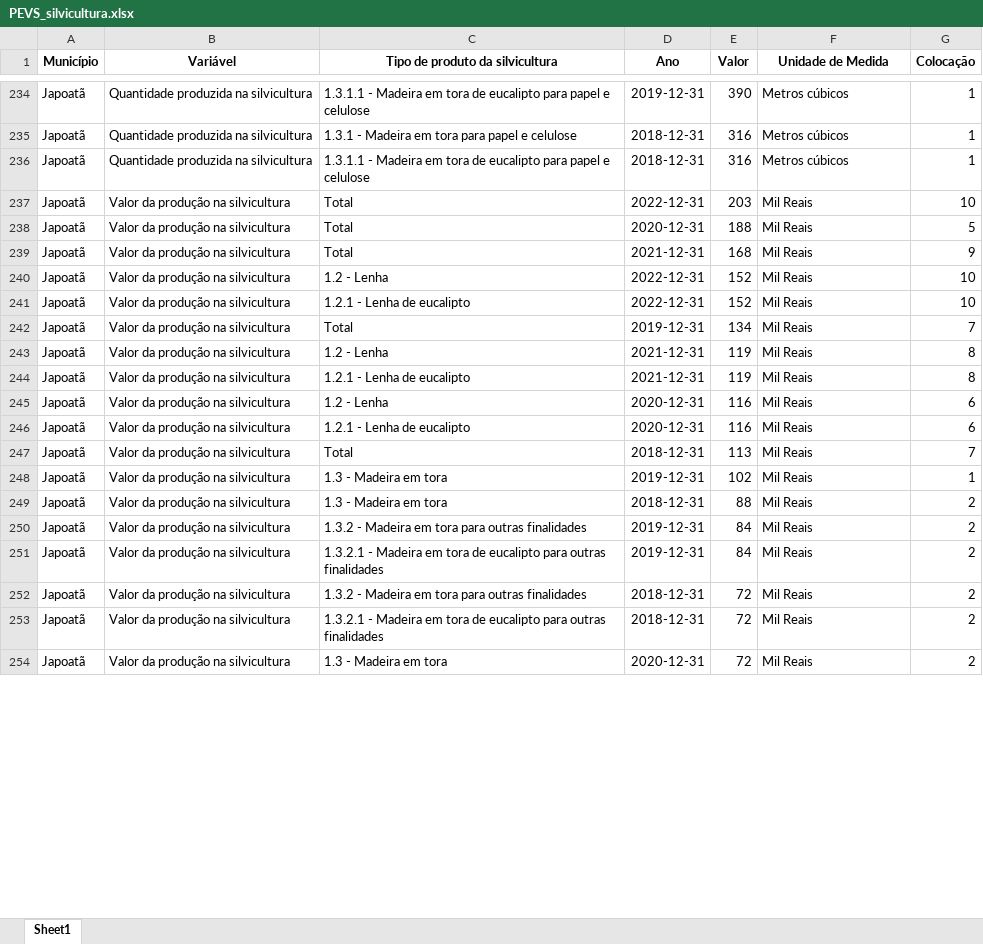
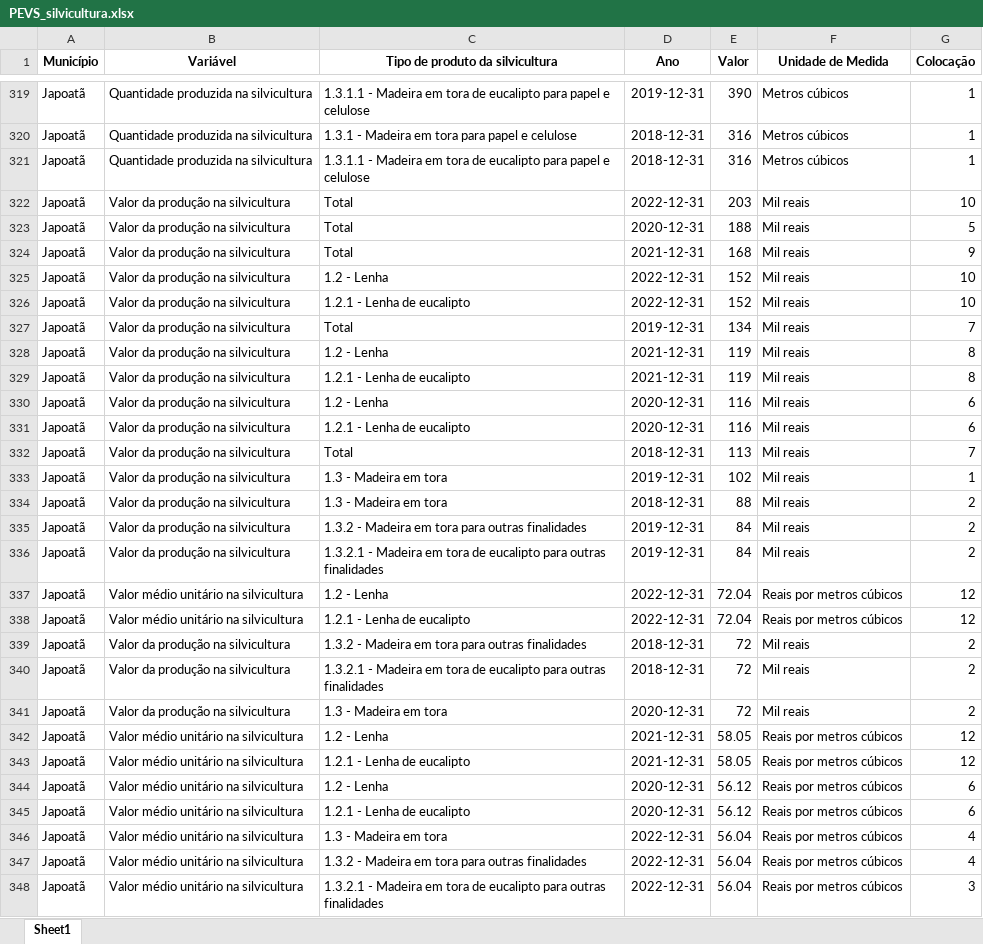
Before and after one commit to anuariosocieconomico/SP8, an Excel workbook: Municípios/Data/PEVS_silvicultura.xlsx, sheet Sheet1, drawn as a sheet; only a part is shown, gaps mark what is left out; values as stored, in another font and other column widths than the file's, no borders; addresses are those after the commit; the diff covers the shown part only; the diff names each change by its address in the sheet, - before the commit and + after, or states it on an @@ line.

```diff
--- a/Municípios/Data/PEVS_silvicultura.xlsx (sheet Sheet1)
+++ b/Municípios/Data/PEVS_silvicultura.xlsx (sheet Sheet1)
-F322:F336 (Unidade de Medida): Mil Reais
+F322:F336 (Unidade de Medida): Mil reais
+row 337: Japoatã | Valor médio unitário na silvicultura | 1.2 - Lenha | 2022-12-31 | 72.04 | Reais por metros cúbicos | 12
+row 338: Japoatã | Valor médio unitário na silvicultura | 1.2.1 - Lenha de eucalipto | 2022-12-31 | 72.04 | Reais por metros cúbicos | 12
-F339:F341 (Unidade de Medida): Mil Reais
+F339:F341 (Unidade de Medida): Mil reais
+row 342: Japoatã | Valor médio unitário na silvicultura | 1.2 - Lenha | 2021-12-31 | 58.05 | Reais por metros cúbicos | 12
+row 343: Japoatã | Valor médio unitário na silvicultura | 1.2.1 - Lenha de eucalipto | 2021-12-31 | 58.05 | Reais por metros cúbicos | 12
+row 344: Japoatã | Valor médio unitário na silvicultura | 1.2 - Lenha | 2020-12-31 | 56.12 | Reais por metros cúbicos | 6
+row 345: Japoatã | Valor médio unitário na silvicultura | 1.2.1 - Lenha de eucalipto | 2020-12-31 | 56.12 | Reais por metros cúbicos | 6
+row 346: Japoatã | Valor médio unitário na silvicultura | 1.3 - Madeira em tora | 2022-12-31 | 56.04 | Reais por metros cúbicos | 4
+row 347: Japoatã | Valor médio unitário na silvicultura | 1.3.2 - Madeira em tora para outras finalidades | 2022-12-31 | 56.04 | Reais por metros cúbicos | 4
+row 348: Japoatã | Valor médio unitário na silvicultura | 1.3.2.1 - Madeira em tora de eucalipto para outras finalidades | 2022-12-31 | 56.04 | Reais por metros cúbicos | 3
```
Also changed, not shown: 208 added rows and 274 edited cells elsewhere in this sheet, Municípios/Data/PEVS_area.xlsx, Municípios/Data/PEVS_extracao.xlsx.
